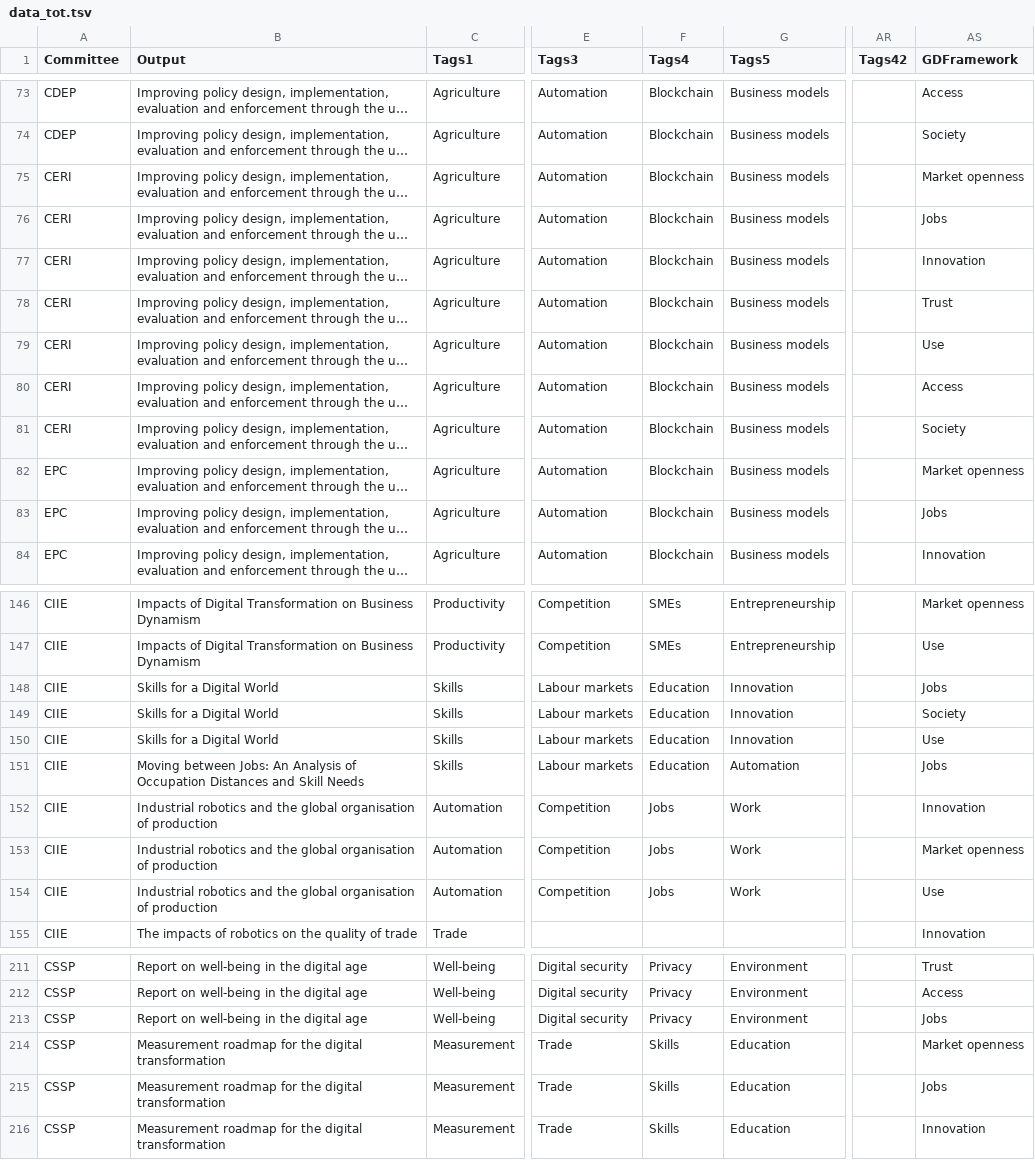
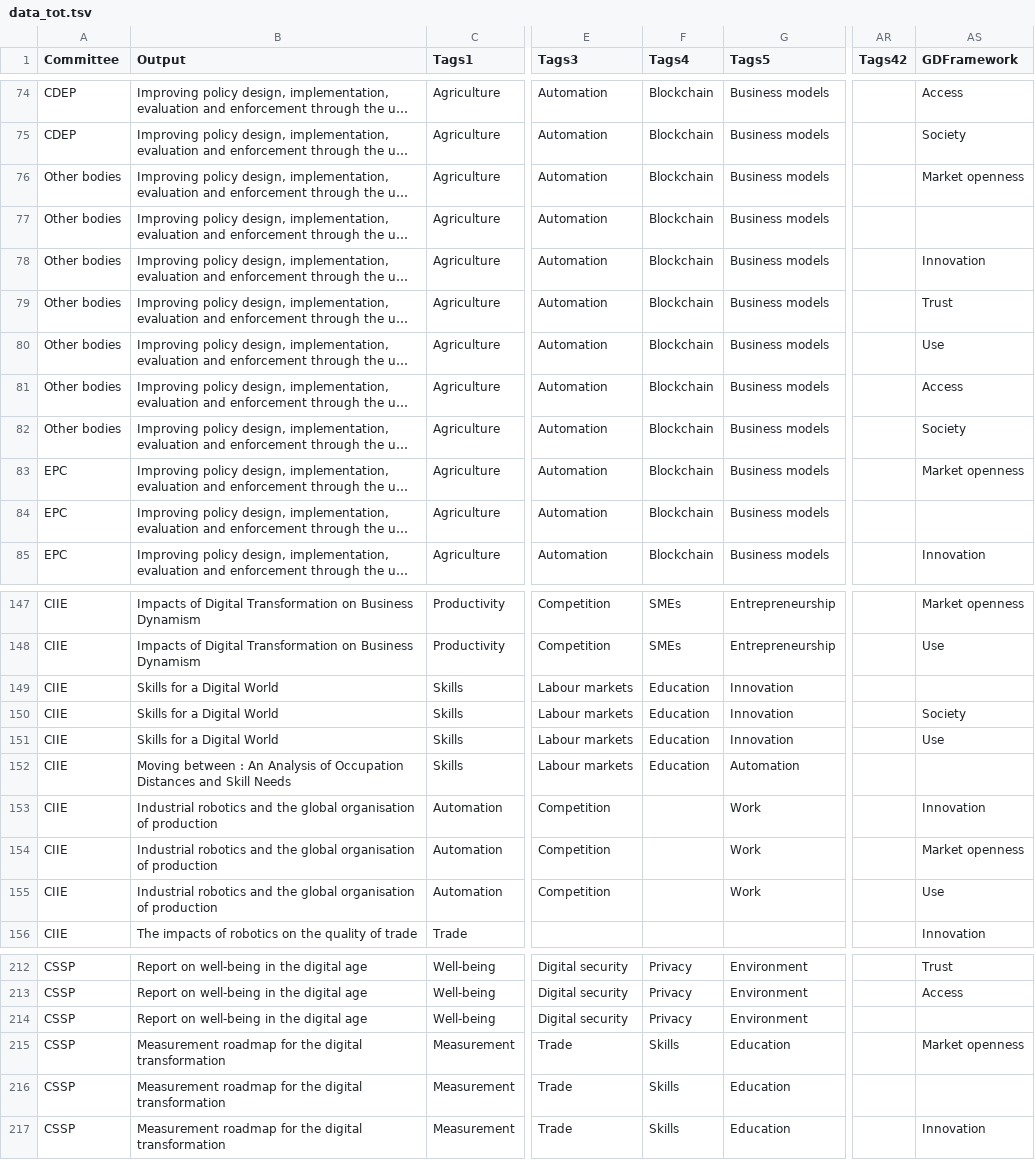
Before and after one commit to gitvfd/digi-network-oecd, a TSV file: data/data_tot.tsv, drawn as a sheet; only a part is shown, gaps mark what is left out; long unchanged cells end in …; addresses are those after the commit; the diff covers the shown part only; the diff names each change by its address in the sheet, - before the commit and + after, or states it on an @@ line.

```diff
--- a/data/data_tot.tsv
+++ b/data/data_tot.tsv
-A76:A82 (Committee): CERI
+A76:A82 (Committee): Other bodies
-AS77 (GDFramework): Jobs
+AS77 (GDFramework): (empty)
-AS84 (GDFramework): Jobs
+AS84 (GDFramework): (empty)
-AS149 (GDFramework): Jobs
+AS149 (GDFramework): (empty)
-B152 (Output): Moving between Jobs: An Analysis…
+B152 (Output): Moving between : An Analysis…
-AS152 (GDFramework): Jobs
+AS152 (GDFramework): (empty)
-F153:F155 (Tags4): Jobs
+F153:F155 (Tags4): (empty)
-AS214 (GDFramework): Jobs
+AS214 (GDFramework): (empty)
-AS216 (GDFramework): Jobs
+AS216 (GDFramework): (empty)
```
Also changed, not shown: 1 added row and 47 edited cells elsewhere in this file, data/def_committee.csv, 2 other files.
